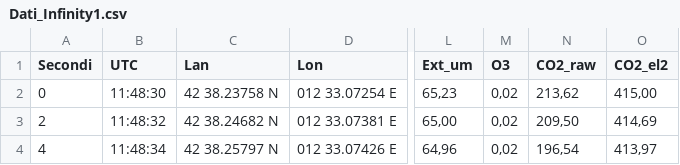
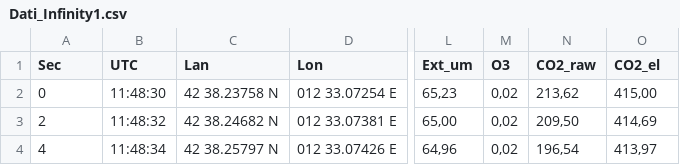
Before and after one commit to andreaval/infinity1, a CSV file: elaborazione_dati/Dati_Infinity1.csv, drawn as a sheet; only a part is shown, gaps mark what is left out; the diff names each change by its address in the sheet, - before the commit and + after, or states it on an @@ line.

Commit message:
Update Dati_Infinity1.csv

```diff
--- a/elaborazione_dati/Dati_Infinity1.csv
+++ b/elaborazione_dati/Dati_Infinity1.csv
-A1: Secondi
+A1: Sec
-O1: CO2_el2
+O1: CO2_el
```
